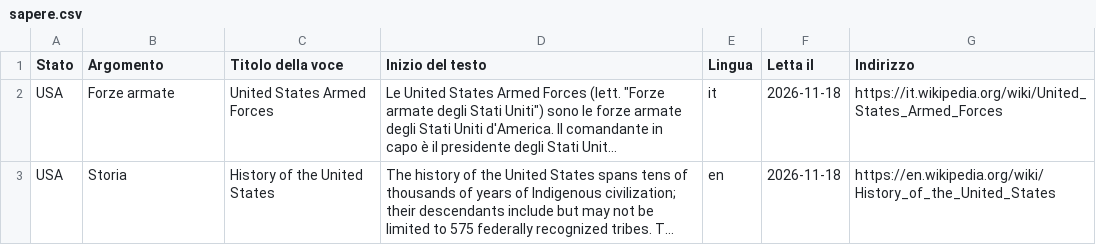
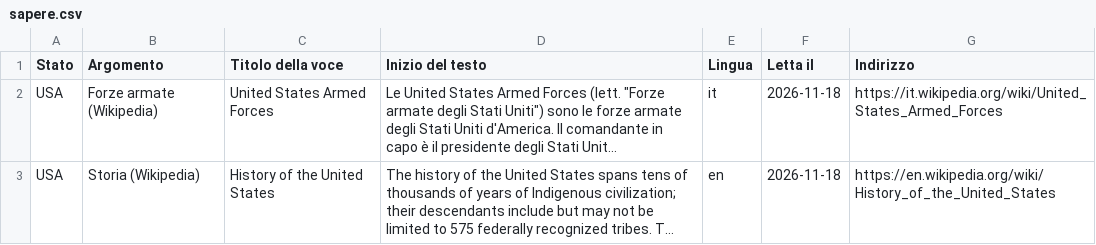
Before and after one commit to 54v0B3110CCH1/pangeo, a CSV file: tabelle/sapere.csv, drawn as a sheet; long unchanged cells end in …; the diff names each change by its address in the sheet, - before the commit and + after, or states it on an @@ line.

```diff
--- a/tabelle/sapere.csv
+++ b/tabelle/sapere.csv
-B2 (Argomento): Forze armate
+B2 (Argomento): Forze armate (Wikipedia)
-B3 (Argomento): Storia
+B3 (Argomento): Storia (Wikipedia)
```
Also changed, not shown: 9 other files.
